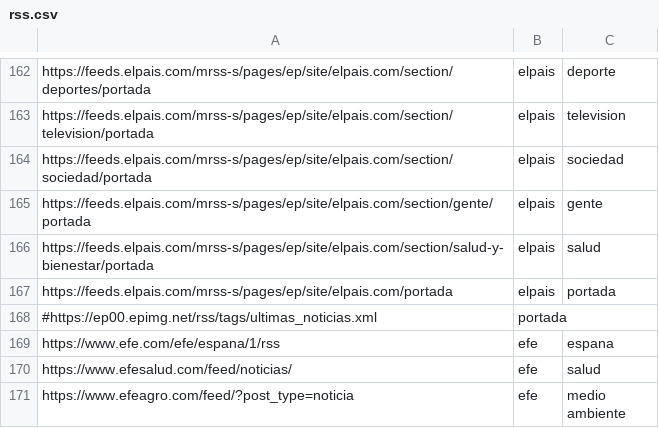
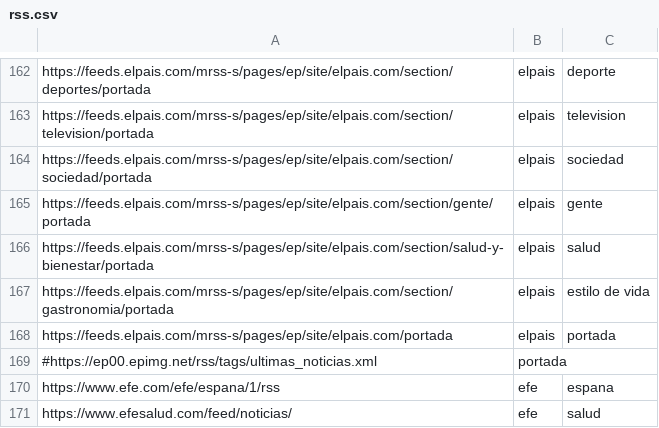
Before and after one commit to lirondos/lazaro, a CSV file: param/rss.csv, drawn as a sheet; only a part is shown, gaps mark what is left out; the shorter side is filled out with more unchanged rows; the diff names each change by its address in the sheet, - before the commit and + after, or states it on an @@ line.

Commit message:
Nueva sección Gastronomia en El Pais

```diff
--- a/param/rss.csv
+++ b/param/rss.csv
+row 167: https://feeds.elpais.com/mrss-s/pages/ep/site/elpais.com/section/gastronomia/portada | elpais | estilo de vida
```
